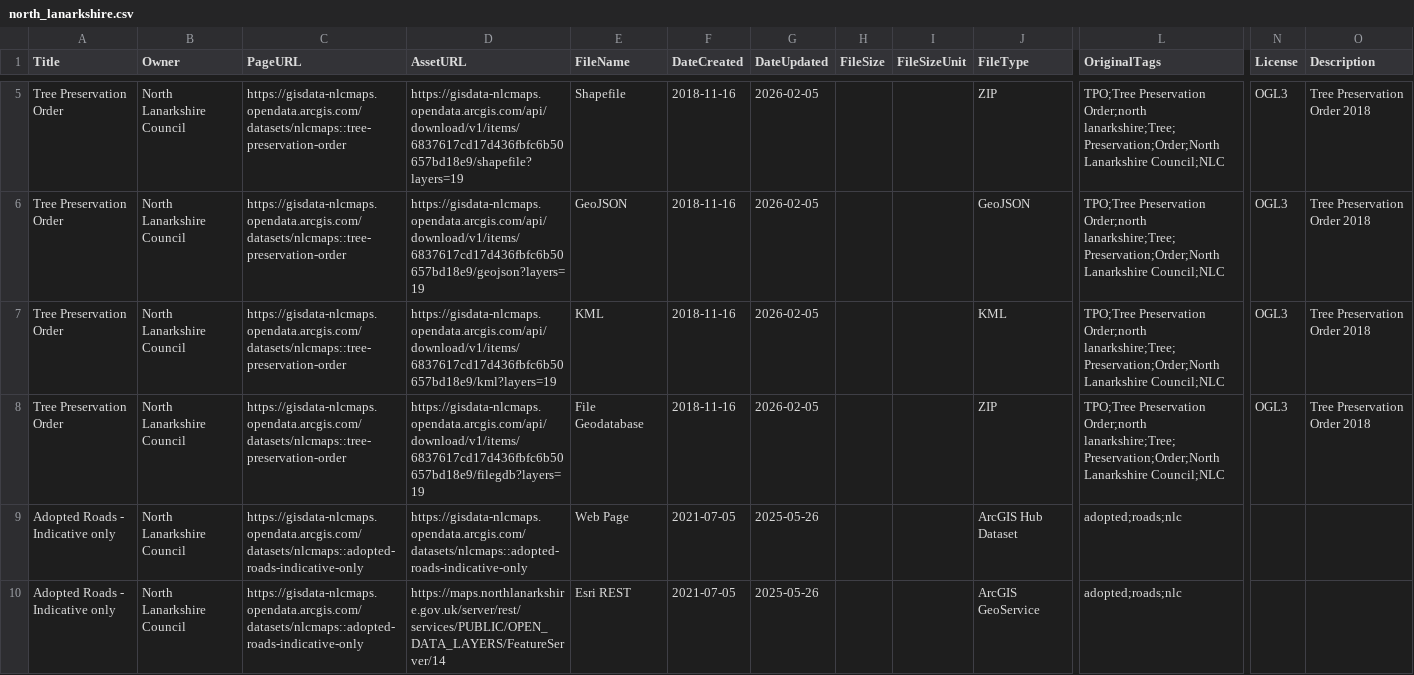
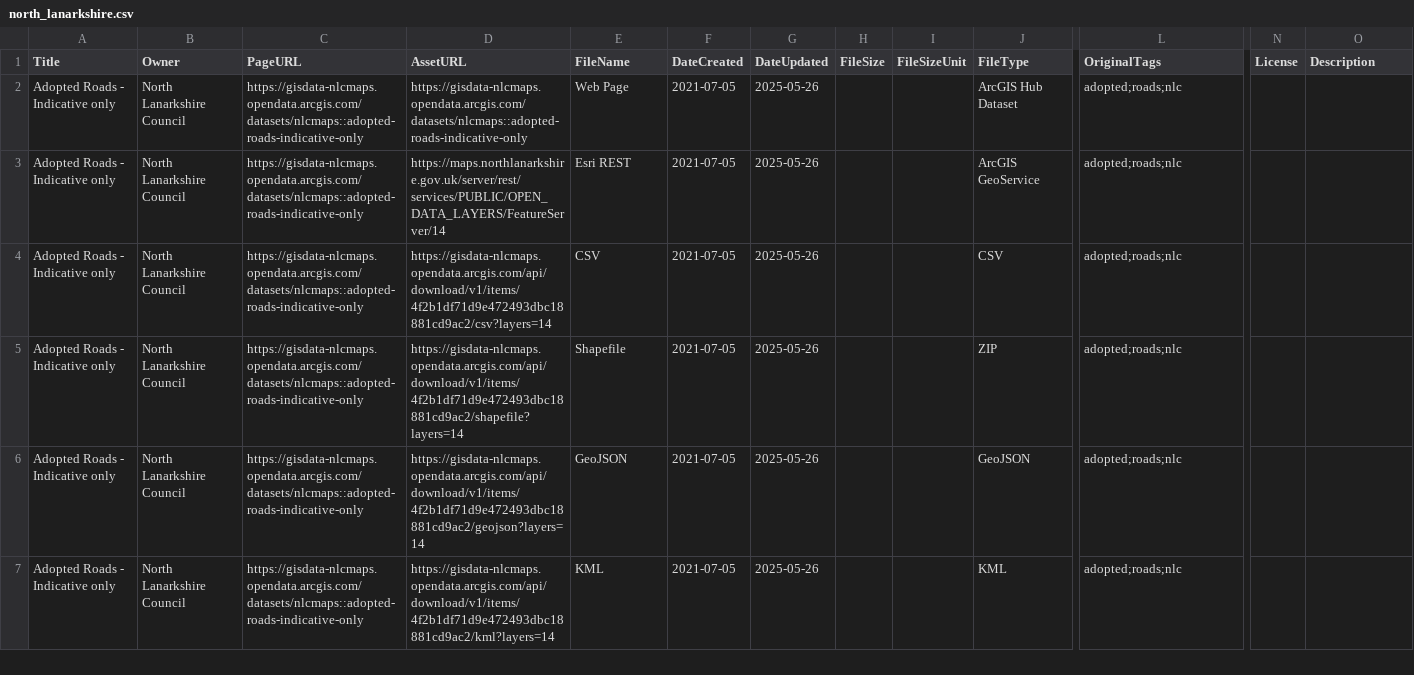
Before and after one commit to OpenDataScotland/the_od_bods, a CSV file: data/dcat/north_lanarkshire.csv, drawn as a sheet; only a part is shown, gaps mark what is left out; the shorter side is filled out with more unchanged rows; rows hold the shown columns only; the diff covers the shown part only; the diff names each change by its address in the sheet, - before the commit and + after, or states it on an @@ line.

```diff
--- a/data/dcat/north_lanarkshire.csv
+++ b/data/dcat/north_lanarkshire.csv
-row 5: Tree Preservation Order | North Lanarkshire Council | https://gisdata-nlcmaps.opendata.arcgis.com/datasets/nlcmaps::tree-preservation-order | https://gisdata-nlcmaps.opendata.arcgis.com/api/download/v1/items/6837617cd17d436fbfc6b50657bd18e9/shapefile?layers=19 | Shapefile | 2018-11-16 | 2026-02-05 |  |  | ZIP | TPO;Tree Preservation Order;north lanarkshire;Tree;Preservation;Order;North Lanarkshire Council;NLC | OGL3 | Tree Preservation Order 2018
-row 6: Tree Preservation Order | North Lanarkshire Council | https://gisdata-nlcmaps.opendata.arcgis.com/datasets/nlcmaps::tree-preservation-order | https://gisdata-nlcmaps.opendata.arcgis.com/api/download/v1/items/6837617cd17d436fbfc6b50657bd18e9/geojson?layers=19 | GeoJSON | 2018-11-16 | 2026-02-05 |  |  | GeoJSON | TPO;Tree Preservation Order;north lanarkshire;Tree;Preservation;Order;North Lanarkshire Council;NLC | OGL3 | Tree Preservation Order 2018
-row 7: Tree Preservation Order | North Lanarkshire Council | https://gisdata-nlcmaps.opendata.arcgis.com/datasets/nlcmaps::tree-preservation-order | https://gisdata-nlcmaps.opendata.arcgis.com/api/download/v1/items/6837617cd17d436fbfc6b50657bd18e9/kml?layers=19 | KML | 2018-11-16 | 2026-02-05 |  |  | KML | TPO;Tree Preservation Order;north lanarkshire;Tree;Preservation;Order;North Lanarkshire Council;NLC | OGL3 | Tree Preservation Order 2018
-row 8: Tree Preservation Order | North Lanarkshire Council | https://gisdata-nlcmaps.opendata.arcgis.com/datasets/nlcmaps::tree-preservation-order | https://gisdata-nlcmaps.opendata.arcgis.com/api/download/v1/items/6837617cd17d436fbfc6b50657bd18e9/filegdb?layers=19 | File Geodatabase | 2018-11-16 | 2026-02-05 |  |  | ZIP | TPO;Tree Preservation Order;north lanarkshire;Tree;Preservation;Order;North Lanarkshire Council;NLC | OGL3 | Tree Preservation Order 2018
```
Also changed, not shown: 3 removed rows elsewhere in this file, data/USMART/Cycling Scotland.csv, data/arcgis/renfrew.csv, 12 other files.
